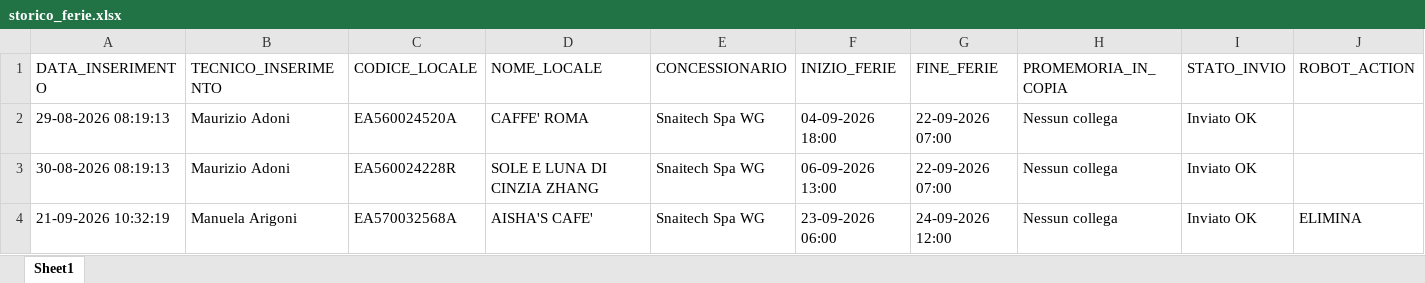
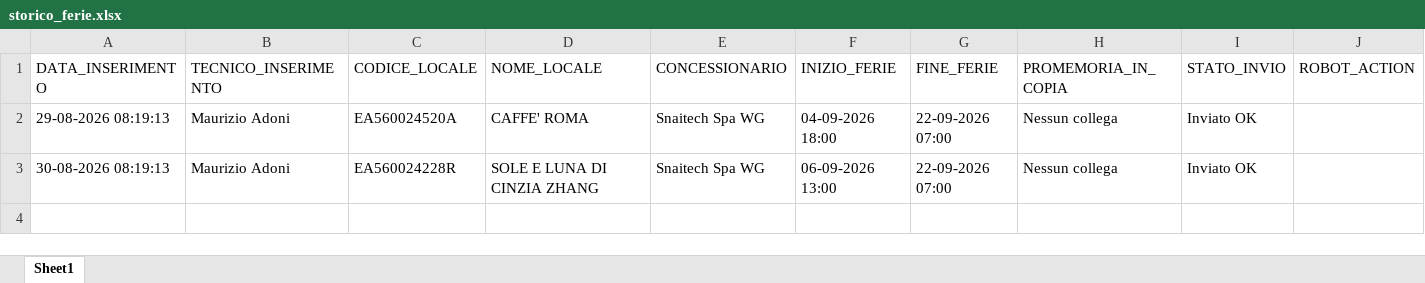
Before and after one commit to wingamingsrl/sistema-ferie, an Excel workbook: storico_ferie.xlsx, sheet Sheet1, drawn as a sheet; values as stored, in another font and other column widths than the file's, no borders; the diff names each change by its address in the sheet, - before the commit and + after, or states it on an @@ line.

```diff
--- a/storico_ferie.xlsx (sheet Sheet1)
+++ b/storico_ferie.xlsx (sheet Sheet1)
-row 4: 21-09-2026 10:32:19 | Manuela Arigoni | EA570032568A | AISHA'S CAFE' | Snaitech Spa WG | 23-09-2026 06:00 | 24-09-2026 12:00 | Nessun collega | Inviato OK | ELIMINA
```
